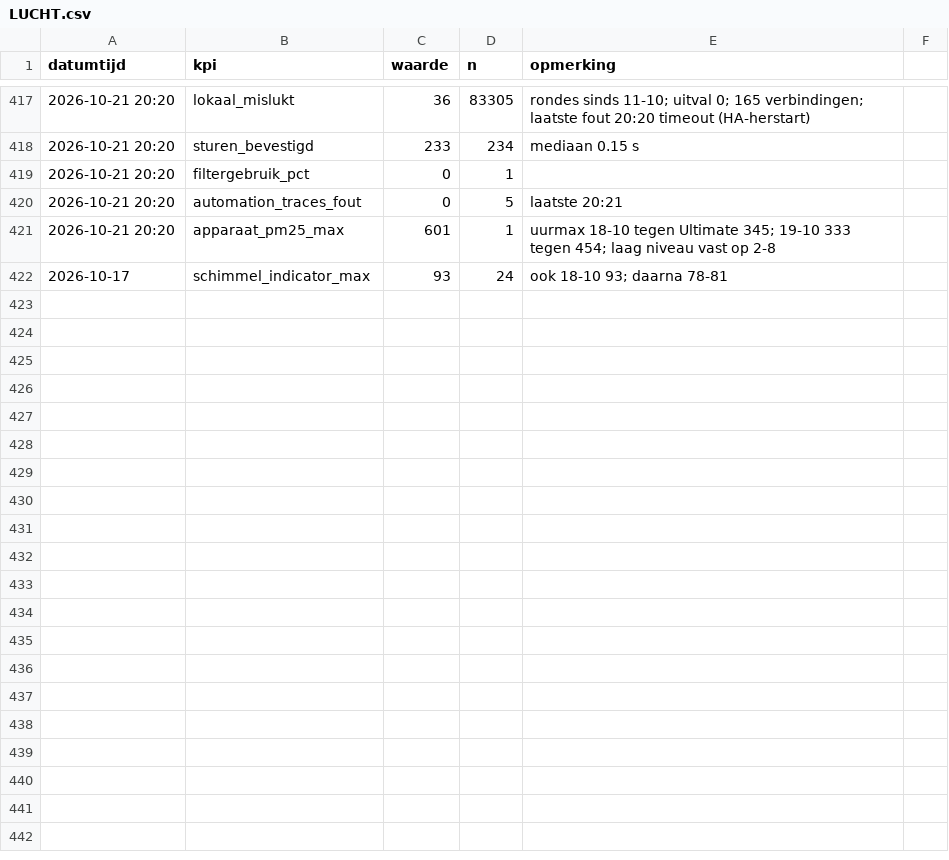
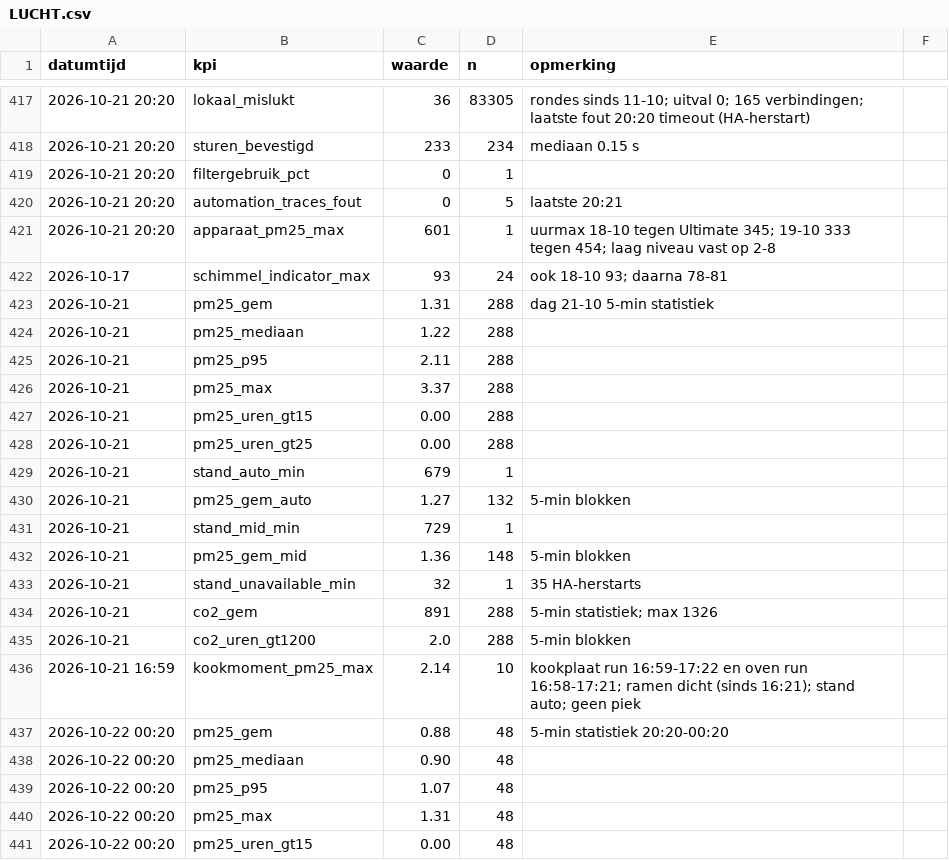
Before and after one commit to Roedie84/Energy-Management-System, a CSV file: LUCHT.csv, drawn as a sheet; only a part is shown, gaps mark what is left out; the diff covers the shown part only; the diff names each change by its address in the sheet, - before the commit and + after, or states it on an @@ line.

```diff
--- a/LUCHT.csv
+++ b/LUCHT.csv
+row 423: 2026-10-21 | pm25_gem | 1.31 | 288 | dag 21-10 5-min statistiek
+row 424: 2026-10-21 | pm25_mediaan | 1.22 | 288
+row 425: 2026-10-21 | pm25_p95 | 2.11 | 288
+row 426: 2026-10-21 | pm25_max | 3.37 | 288
+row 427: 2026-10-21 | pm25_uren_gt15 | 0.00 | 288
+row 428: 2026-10-21 | pm25_uren_gt25 | 0.00 | 288
+row 429: 2026-10-21 | stand_auto_min | 679 | 1
+row 430: 2026-10-21 | pm25_gem_auto | 1.27 | 132 | 5-min blokken
+row 431: 2026-10-21 | stand_mid_min | 729 | 1
+row 432: 2026-10-21 | pm25_gem_mid | 1.36 | 148 | 5-min blokken
+row 433: 2026-10-21 | stand_unavailable_min | 32 | 1 | 35 HA-herstarts
+row 434: 2026-10-21 | co2_gem | 891 | 288 | 5-min statistiek; max 1326
+row 435: 2026-10-21 | co2_uren_gt1200 | 2.0 | 288 | 5-min blokken
+row 436: 2026-10-21 16:59 | kookmoment_pm25_max | 2.14 | 10 | kookplaat run 16:59-17:22 en oven run 16:58-17:21; ramen dicht (sinds 16:21); stand auto; geen piek
+row 437: 2026-10-22 00:20 | pm25_gem | 0.88 | 48 | 5-min statistiek 20:20-00:20
+row 438: 2026-10-22 00:20 | pm25_mediaan | 0.90 | 48
+row 439: 2026-10-22 00:20 | pm25_p95 | 1.07 | 48
+row 440: 2026-10-22 00:20 | pm25_max | 1.31 | 48
+row 441: 2026-10-22 00:20 | pm25_uren_gt15 | 0.00 | 48
```
Also changed, not shown: 16 added rows elsewhere in this file, 1 other file.
